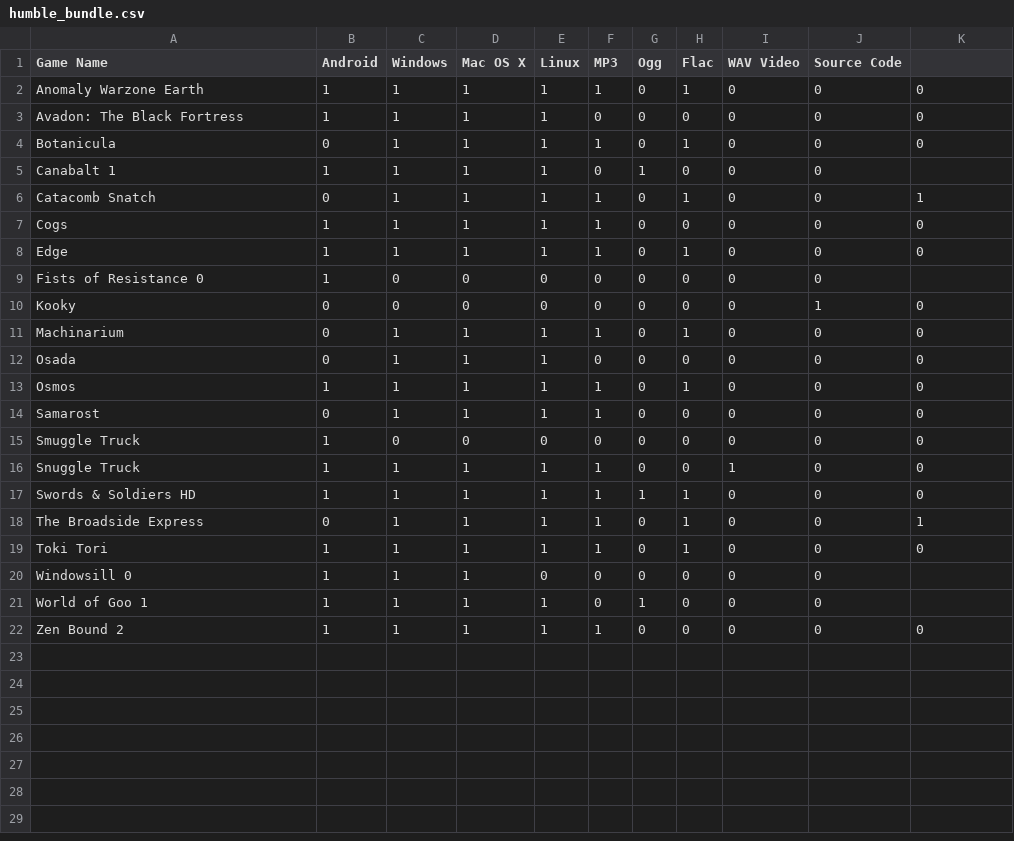
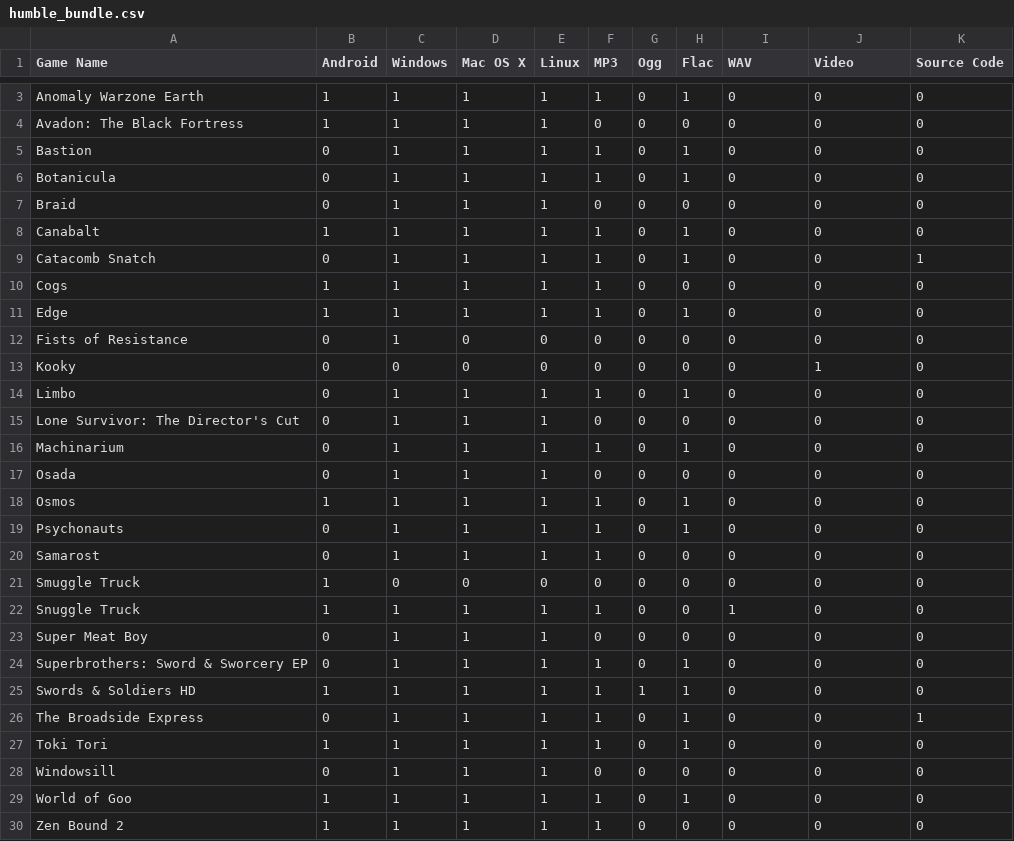
Before and after one commit to gsparrow/game_library, a CSV file: humble_bundle.csv, drawn as a sheet; only a part is shown, gaps mark what is left out; the diff covers the shown part only.

Commit message:
Adds the Humble Indie Bundle V

```diff
--- a/humble_bundle.csv
+++ b/humble_bundle.csv
@@ -1 +1 @@
-Game Name,			Android,	Windows,	Mac OS X,	Linux,	MP3,	Ogg,	Flac,	WAV	Video,	Source Code,
+Game Name,Android,Windows,Mac OS X,Linux,MP3,Ogg,Flac,WAV,Video,Source Code
@@ -3,0 +5 @@ Avadon: The Black Fortress,	1,		1,		1,		1,	0,	0,	0,	0,	0,	0,
+Bastion,0,1,1,1,1,0,1,0,0,0
@@ -5 +7,2 @@ Botanicula,			0,		1,		1,		1,	1,	0,	1,	0,	0,	0,
-Canabalt			1,		1,		1,		1,	1,	0,	1,	0,	0,	0,
+Braid,0,1,1,1,0,0,0,0,0,0
+Canabalt,1,1,1,1,1,0,1,0,0,0
@@ -9 +12 @@ Edge,				1,		1,		1,		1,	1,	0,	1,	0,	0,	0,
-Fists of Resistance		0,		1,		0,		0,	0,	0,	0,	0,	0,	0,
+Fists of Resistance,0,1,0,0,0,0,0,0,0,0
@@ -10,0 +14,2 @@ Kooky,				0,		0,		0,		0,	0,	0,	0,	0,	1,	0,
+Limbo,0,1,1,1,1,0,1,0,0,0
+Lone Survivor: The Director's Cut,0,1,1,1,0,0,0,0,0,0
@@ -13,0 +19 @@ Osmos,				1,		1,		1,		1,	1,	0,	1,	0,	0,	0,
+Psychonauts,0,1,1,1,1,0,1,0,0,0
@@ -16,0 +23,2 @@ Snuggle Truck,			1,		1,		1,		1,	1,	0,	0,	1,	0,	0,
+Super Meat Boy,0,1,1,1,0,0,0,0,0,0
+Superbrothers: Sword & Sworcery EP,0,1,1,1,1,0,1,0,0,0
@@ -20,2 +28,2 @@ Toki Tori,			1,		1,		1,		1,	1,	0,	1,	0,	0,	0,
-Windowsill			0,		1,		1,		1,	0,	0,	0,	0,	0,	0,
-World of Goo			1,		1,		1,		1,	1,	0,	1,	0,	0,	0,
+Windowsill,0,1,1,1,0,0,0,0,0,0
+World of Goo,1,1,1,1,1,0,1,0,0,0
```
Also changed, not shown: 1 added row elsewhere in this file.
